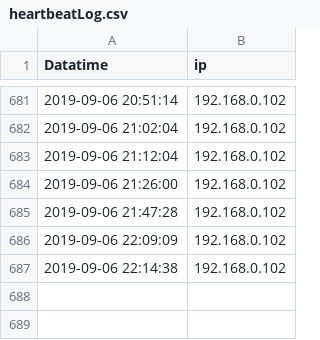
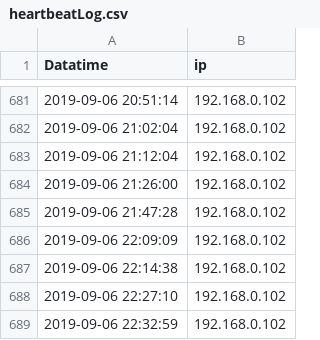
Before and after one commit to wenqingyu/raspberrypi-log, a CSV file: heartbeatLog.csv, drawn as a sheet; only a part is shown, gaps mark what is left out; the diff names each change by its address in the sheet, - before the commit and + after, or states it on an @@ line.

Commit message:
Updated By: 2019-09-06 22:27:10 - 192.168.0.102

```diff
--- a/heartbeatLog.csv
+++ b/heartbeatLog.csv
+row 688: 2019-09-06 22:27:10 | 192.168.0.102
+row 689: 2019-09-06 22:32:59 | 192.168.0.102
```
